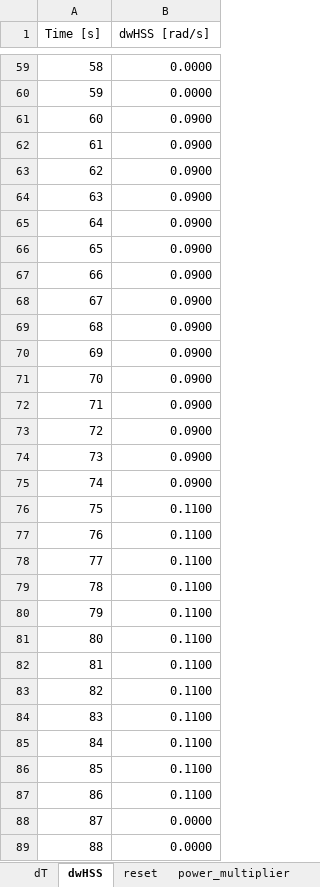
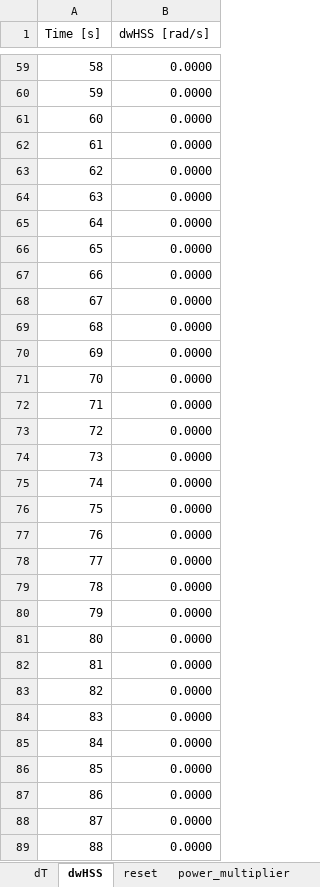
Before and after one commit to badeshiben/Fault-Impact-Reduction-Control-Module, an Excel workbook: CART dependencies/fault_timeseries.xlsx, sheet dwHSS, drawn as a sheet; only a part is shown, gaps mark what is left out; values as stored, in another font and other column widths than the file's, no borders; the diff names each change by its address in the sheet, - before the commit and + after, or states it on an @@ line.

```diff
--- a/CART dependencies/fault_timeseries.xlsx (sheet dwHSS)
+++ b/CART dependencies/fault_timeseries.xlsx (sheet dwHSS)
-B61:B75 (dwHSS [rad/s]): 0.0900
+B61:B75 (dwHSS [rad/s]): 0.0000
-B76:B87 (dwHSS [rad/s]): 0.1100
+B76:B87 (dwHSS [rad/s]): 0.0000
```
Also changed, not shown: sheet ax, sheet genTemp, sheet dT, formulas that keep their value, CART dependencies/fault_timeseries_bank.xlsx, 38 other files.
